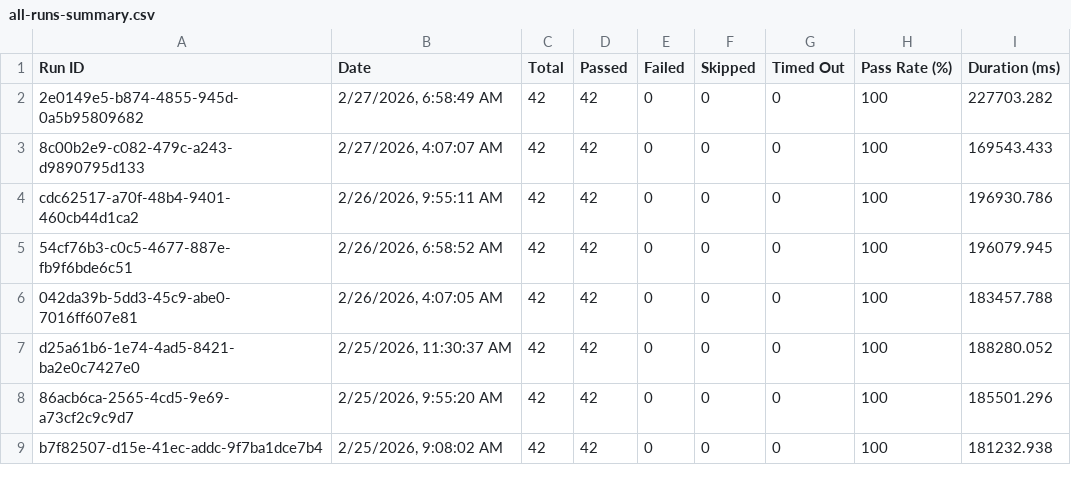
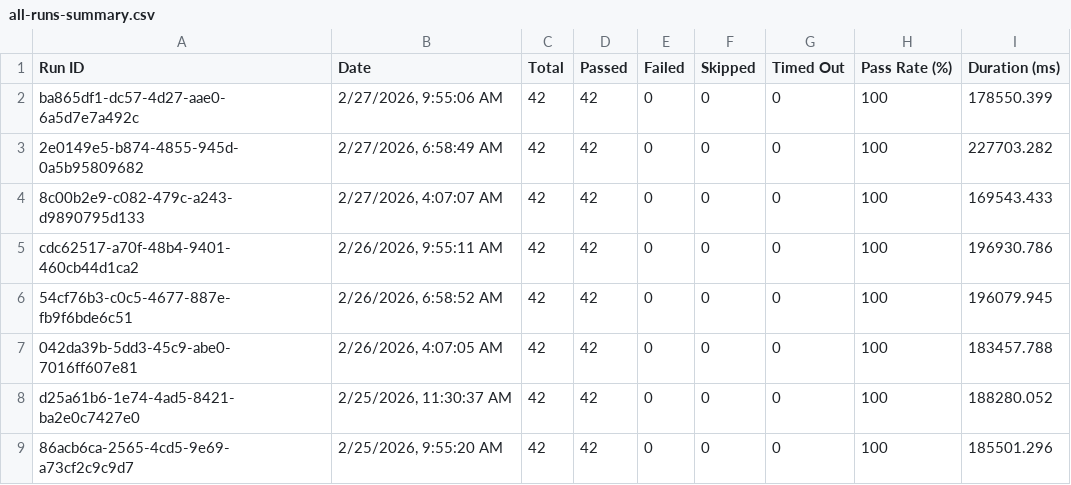
Before and after one commit to saira-uwc/Shunyalabs_console, a CSV file: docs/exports/all-runs-summary.csv, drawn as a sheet; only a part is shown; the shorter side is filled out with more unchanged rows.

```diff
--- a/docs/exports/all-runs-summary.csv
+++ b/docs/exports/all-runs-summary.csv
@@ -1,2 +1,3 @@
 Run ID,Date,Total,Passed,Failed,Skipped,Timed Out,Pass Rate (%),Duration (ms)
+"ba865df1-dc57-4d27-aae0-6a5d7e7a492c","2/27/2026, 9:55:06 AM",42,42,0,0,0,100,178550.399
 "2e0149e5-b874-4855-945d-0a5b95809682","2/27/2026, 6:58:49 AM",42,42,0,0,0,100,227703.282
```
Also changed, not shown: docs/exports/current-run.csv, 2 other files.
